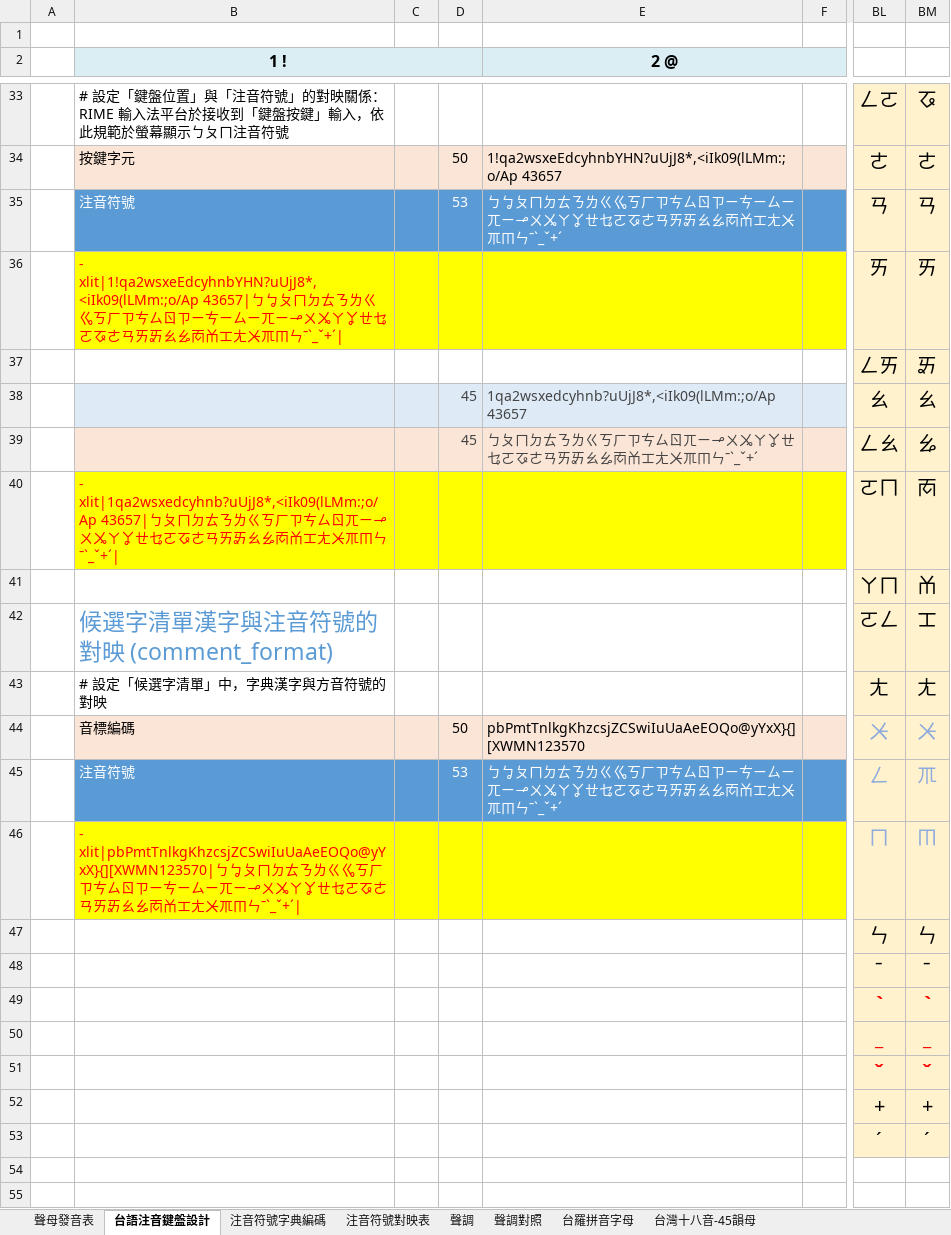
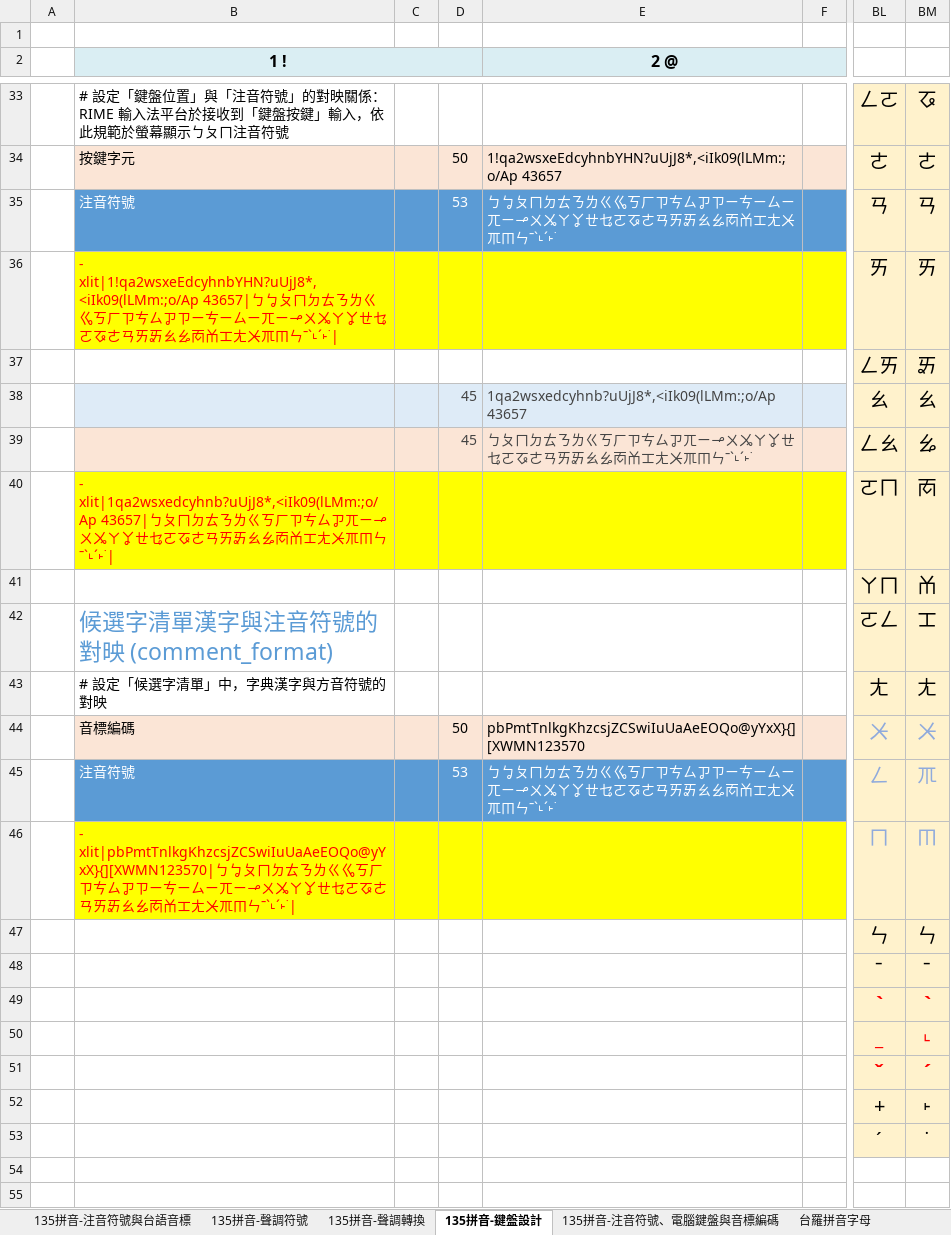
Before and after one commit to AlanJui/rime-tlpa, an Excel workbook: docs/鍵盤設計規格_台語135拼音.xlsx, sheet 135拼音-鍵盤設計, drawn as a sheet; only a part is shown, gaps mark what is left out; values as stored, in another font and other column widths than the file's, no borders; the diff covers the shown part only; the diff names each change by its address in the sheet, - before the commit and + after, or states it on an @@ line.

```diff
--- a/docs/鍵盤設計規格_台語135拼音.xlsx (sheet 135拼音-鍵盤設計)
+++ b/docs/鍵盤設計規格_台語135拼音.xlsx (sheet 135拼音-鍵盤設計)
-sheet tab: 台語注音鍵盤設計
+sheet tab: 135拼音-鍵盤設計
-sheet tab: 注音符號字典編碼
+sheet tab: 135拼音-注音符號、電腦鍵盤與音標編碼
-sheet tab: 注音符號對映表
+sheet tab: 135拼音-注音符號與台語音標
-sheet tab: 聲調
+sheet tab: 135拼音-聲調符號
-sheet tab: 聲調對照
+sheet tab: 135拼音-聲調轉換
@@ sheet tab order changed: 135拼音-注音符號與台語音標 | 135拼音-聲調符號 | 135拼音-聲調轉換 | 135拼音-鍵盤設計 | 135拼音-注音符號、電腦鍵盤與音標編碼 | 台羅拼音字母 @@
-E35 (2 @): …ㄏㄗㄘㄙㄖㄗㄧㄘㄧㄙㄧㄫㄧㆪㄨㆫㄚㆩㄝㆥㄛㆧㄜㄢㄞㆮㄠㆯㆱㆰㆲㄤㆨㆭㆬㄣˉˋ_ˇ+ˊ
+E35 (2 @): …ㄏㄗㄘㄙㆡㄗㄧㄘㄧㄙㄧㄫㄧㆪㄨㆫㄚㆩㄝㆥㄛㆧㄜㄢㄞㆮㄠㆯㆱㆰㆲㄤㆨㆭㆬㄣˉˋ˪ˊ˫˙
-B36 (1 !): …ㄏㄗㄘㄙㄖㄗㄧㄘㄧㄙㄧㄫㄧㆪㄨㆫㄚㆩㄝㆥㄛㆧㄜㄢㄞㆮㄠㆯㆱㆰㆲㄤㆨㆭㆬㄣˉˋ_ˇ+ˊ|
+B36 (1 !): …ㄏㄗㄘㄙㆡㄗㄧㄘㄧㄙㄧㄫㄧㆪㄨㆫㄚㆩㄝㆥㄛㆧㄜㄢㄞㆮㄠㆯㆱㆰㆲㄤㆨㆭㆬㄣˉˋ˪ˊ˫˙|
-E39 (2 @): ㄅㄆㄇㄉㄊㄋㄌㄍㄎㄏㄗㄘㄙㄖㄫㄧㆪㄨㆫㄚㆩㄝㆥㄛㆧㄜㄢㄞㆮㄠㆯㆱㆰㆲㄤㆨㆭㆬㄣˉˋ_ˇ+ˊ
+E39 (2 @): ㄅㄆㄇㄉㄊㄋㄌㄍㄎㄏㄗㄘㄙㆡㄫㄧㆪㄨㆫㄚㆩㄝㆥㄛㆧㄜㄢㄞㆮㄠㆯㆱㆰㆲㄤㆨㆭㆬㄣˉˋ˪ˊ˫˙
-B40 (1 !): …ㄏㄗㄘㄙㄖㄫㄧㆪㄨㆫㄚㆩㄝㆥㄛㆧㄜㄢㄞㆮㄠㆯㆱㆰㆲㄤㆨㆭㆬㄣˉˋ_ˇ+ˊ|
+B40 (1 !): …ㄏㄗㄘㄙㆡㄫㄧㆪㄨㆫㄚㆩㄝㆥㄛㆧㄜㄢㄞㆮㄠㆯㆱㆰㆲㄤㆨㆭㆬㄣˉˋ˪ˊ˫˙|
-E45 (2 @): …ㄏㄗㄘㄙㄖㄗㄧㄘㄧㄙㄧㄫㄧㆪㄨㆫㄚㆩㄝㆥㄛㆧㄜㄢㄞㆮㄠㆯㆱㆰㆲㄤㆨㆭㆬㄣˉˋ_ˇ+ˊ
+E45 (2 @): …ㄏㄗㄘㄙㆡㄗㄧㄘㄧㄙㄧㄫㄧㆪㄨㆫㄚㆩㄝㆥㄛㆧㄜㄢㄞㆮㄠㆯㆱㆰㆲㄤㆨㆭㆬㄣˉˋ˪ˊ˫˙
-B46 (1 !): …ㄏㄗㄘㄙㄖㄗㄧㄘㄧㄙㄧㄫㄧㆪㄨㆫㄚㆩㄝㆥㄛㆧㄜㄢㄞㆮㄠㆯㆱㆰㆲㄤㆨㆭㆬㄣˉˋ_ˇ+ˊ|
+B46 (1 !): …ㄏㄗㄘㄙㆡㄗㄧㄘㄧㄙㄧㄫㄧㆪㄨㆫㄚㆩㄝㆥㄛㆧㄜㄢㄞㆮㄠㆯㆱㆰㆲㄤㆨㆭㆬㄣˉˋ˪ˊ˫˙|
-BM50: _
+BM50: ˪
-BM51: ˇ
+BM51: ˊ
-BM52: +
+BM52: ˫
-BM53: ˊ
+BM53: ˙
```
Also changed, not shown: 7 edited cells elsewhere in this sheet, sheet 135拼音-注音符號與台語音標, sheet 135拼音-注音符號、電腦鍵盤與音標編碼, sheet 台灣十八音-45韻母, other sheet tabs, formulas that keep their value, 2 other files.
